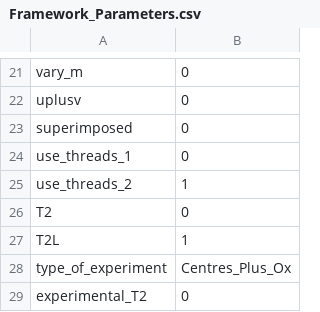
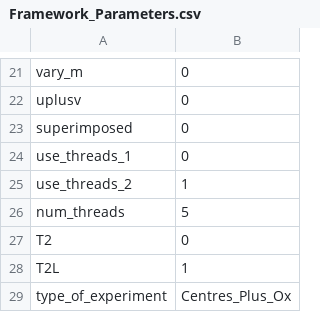
Before and after one commit to Phil-Smith1/Density_Functions_3D, a CSV file: Input/Framework_Parameters.csv, drawn as a sheet; only a part is shown, gaps mark what is left out; the shorter side is filled out with more unchanged rows.

```diff
--- a/Input/Framework_Parameters.csv
+++ b/Input/Framework_Parameters.csv
@@ -25,2 +25,3 @@ use_threads_1,0
 use_threads_2,1
+num_threads,5
 T2,0
```
Also changed, not shown: 27 other files.
